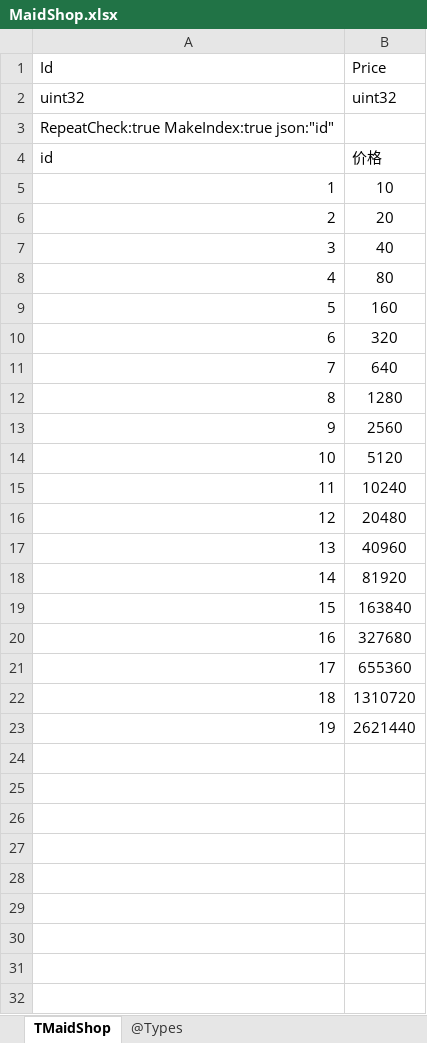
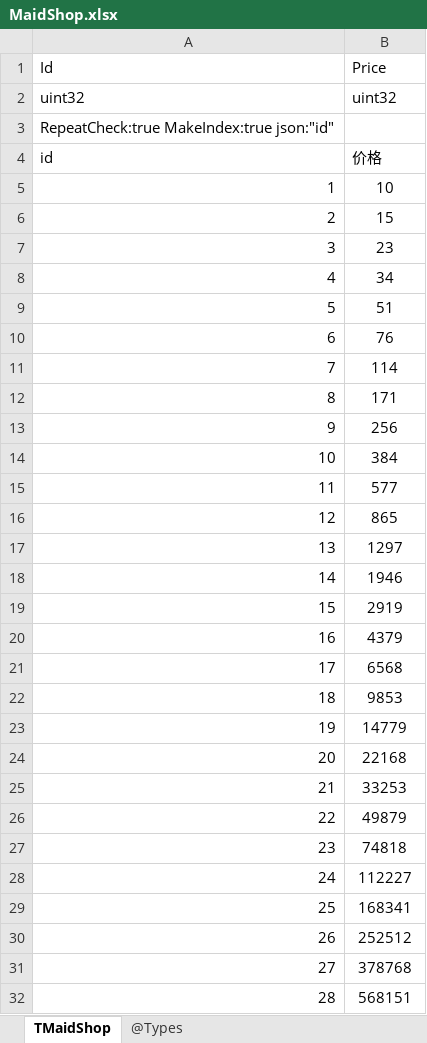
Before and after one commit to gaozhengshuang/familyfight, an Excel workbook: docs/excel/MaidShop.xlsx, sheet TMaidShop, drawn as a sheet; only a part is shown; values as stored, in another font and other column widths than the file's, no borders; the diff covers the shown part only; the diff names each change by its address in the sheet, - before the commit and + after, or states it on an @@ line.

Commit message:
表格修改

```diff
--- a/docs/excel/MaidShop.xlsx (sheet TMaidShop)
+++ b/docs/excel/MaidShop.xlsx (sheet TMaidShop)
-B6 (Price): 20
+B6 (Price): 15
-B7 (Price): 40
+B7 (Price): 23
-B8 (Price): 80
+B8 (Price): 34
-B9 (Price): 160
+B9 (Price): 51
-B10 (Price): 320
+B10 (Price): 76
-B11 (Price): 640
+B11 (Price): 114
-B12 (Price): 1280
+B12 (Price): 171
-B13 (Price): 2560
+B13 (Price): 256
-B14 (Price): 5120
+B14 (Price): 384
-B15 (Price): 10240
+B15 (Price): 577
-B16 (Price): 20480
+B16 (Price): 865
-B17 (Price): 40960
+B17 (Price): 1297
-B18 (Price): 81920
+B18 (Price): 1946
-B19 (Price): 163840
+B19 (Price): 2919
-B20 (Price): 327680
+B20 (Price): 4379
-B21 (Price): 655360
+B21 (Price): 6568
-B22 (Price): 1310720
+B22 (Price): 9853
-B23 (Price): 2621440
+B23 (Price): 14779
+row 24: 20 | 22168
+row 25: 21 | 33253
+row 26: 22 | 49879
+row 27: 23 | 74818
+row 28: 24 | 112227
+row 29: 25 | 168341
+row 30: 26 | 252512
+row 31: 27 | 378768
+row 32: 28 | 568151
```
Also changed, not shown: 10 added rows elsewhere in this sheet.
